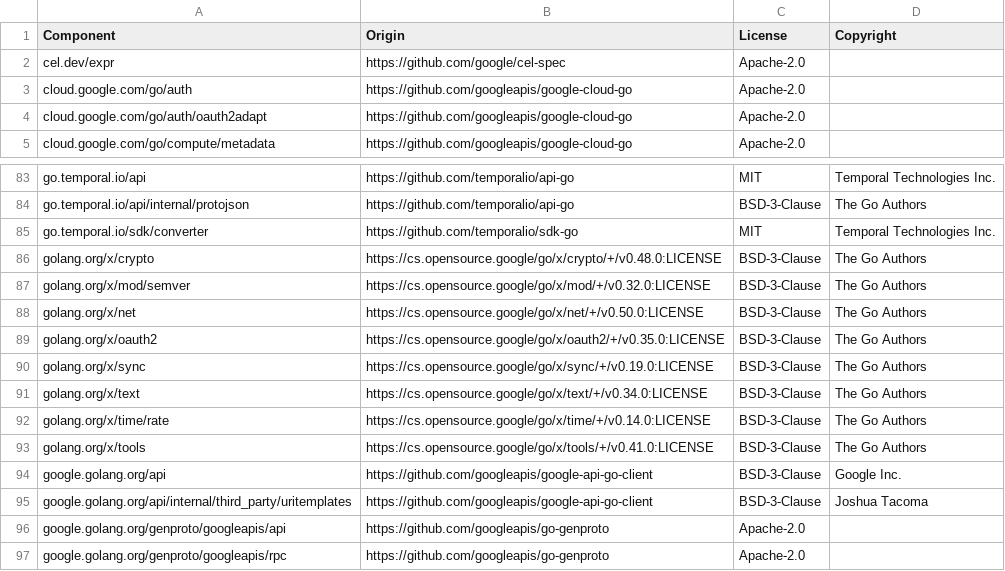
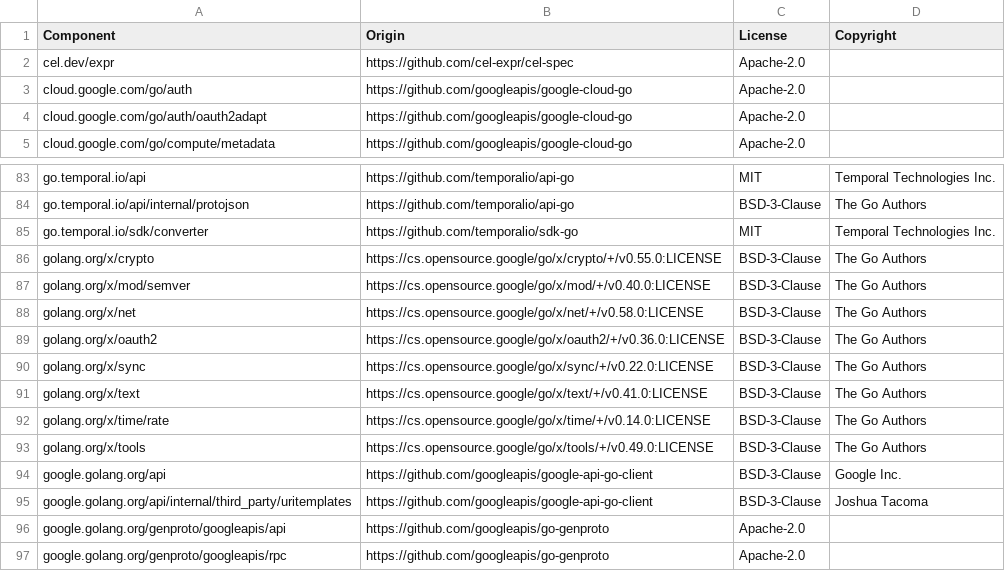
Before and after one commit to DataDog/temporal-large-payload-codec, a CSV file: LICENSE-3rdparty.csv, drawn as a sheet; only a part is shown, gaps mark what is left out.

```diff
--- a/LICENSE-3rdparty.csv
+++ b/LICENSE-3rdparty.csv
@@ -1,3 +1,3 @@
 Component,Origin,License,Copyright
-cel.dev/expr,https://github.com/google/cel-spec,Apache-2.0,
+cel.dev/expr,https://github.com/cel-expr/cel-spec,Apache-2.0,
 cloud.google.com/go/auth,https://github.com/googleapis/google-cloud-go,Apache-2.0,
@@ -85,10 +85,10 @@ go.temporal.io/api/internal/protojson,https://github.com/temporalio/api-go,BSD-3
 go.temporal.io/sdk/converter,https://github.com/temporalio/sdk-go,MIT,Temporal Technologies Inc.
-golang.org/x/crypto,https://cs.opensource.google/go/x/crypto/+/v0.48.0:LICENSE,BSD-3-Clause,The Go Authors
-golang.org/x/mod/semver,https://cs.opensource.google/go/x/mod/+/v0.32.0:LICENSE,BSD-3-Clause,The Go Authors
-golang.org/x/net,https://cs.opensource.google/go/x/net/+/v0.50.0:LICENSE,BSD-3-Clause,The Go Authors
-golang.org/x/oauth2,https://cs.opensource.google/go/x/oauth2/+/v0.35.0:LICENSE,BSD-3-Clause,The Go Authors
-golang.org/x/sync,https://cs.opensource.google/go/x/sync/+/v0.19.0:LICENSE,BSD-3-Clause,The Go Authors
-golang.org/x/text,https://cs.opensource.google/go/x/text/+/v0.34.0:LICENSE,BSD-3-Clause,The Go Authors
+golang.org/x/crypto,https://cs.opensource.google/go/x/crypto/+/v0.55.0:LICENSE,BSD-3-Clause,The Go Authors
+golang.org/x/mod/semver,https://cs.opensource.google/go/x/mod/+/v0.40.0:LICENSE,BSD-3-Clause,The Go Authors
+golang.org/x/net,https://cs.opensource.google/go/x/net/+/v0.58.0:LICENSE,BSD-3-Clause,The Go Authors
+golang.org/x/oauth2,https://cs.opensource.google/go/x/oauth2/+/v0.36.0:LICENSE,BSD-3-Clause,The Go Authors
+golang.org/x/sync,https://cs.opensource.google/go/x/sync/+/v0.22.0:LICENSE,BSD-3-Clause,The Go Authors
+golang.org/x/text,https://cs.opensource.google/go/x/text/+/v0.41.0:LICENSE,BSD-3-Clause,The Go Authors
 golang.org/x/time/rate,https://cs.opensource.google/go/x/time/+/v0.14.0:LICENSE,BSD-3-Clause,The Go Authors
-golang.org/x/tools,https://cs.opensource.google/go/x/tools/+/v0.41.0:LICENSE,BSD-3-Clause,The Go Authors
+golang.org/x/tools,https://cs.opensource.google/go/x/tools/+/v0.49.0:LICENSE,BSD-3-Clause,The Go Authors
 google.golang.org/api,https://github.com/googleapis/google-api-go-client,BSD-3-Clause,Google Inc.
```
Also changed, not shown: 9 other files.
